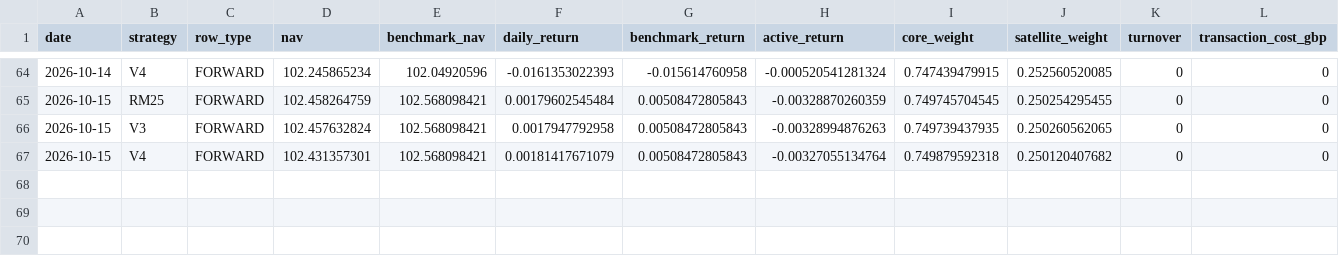
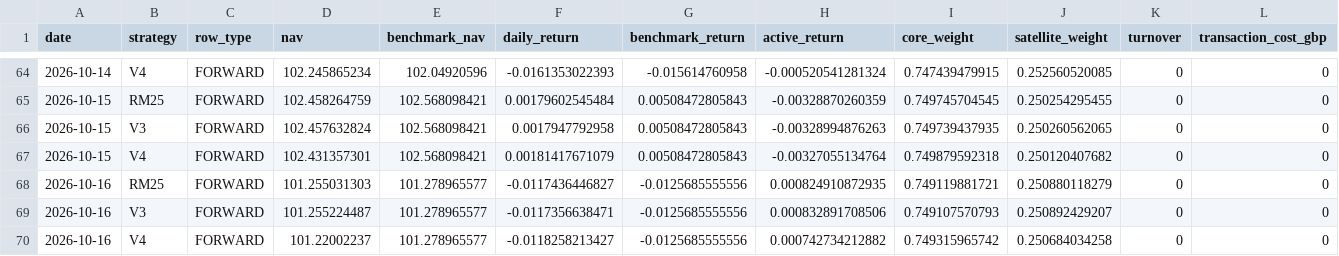
Before and after one commit to nicobouch97/fund100-research, a CSV file: forward_outputs/forward_ledger.csv, drawn as a sheet; only a part is shown, gaps mark what is left out; rows hold the shown columns only; the diff names each change by its address in the sheet, - before the commit and + after, or states it on an @@ line.

Commit message:
Forward Lab v1.1 update 2026-10-17

```diff
--- a/forward_outputs/forward_ledger.csv
+++ b/forward_outputs/forward_ledger.csv
+row 68: 2026-10-16 | RM25 | FORWARD | 101.255031303 | 101.278965577 | -0.0117436446827 | -0.0125685555556 | 0.000824910872935 | 0.749119881721 | 0.250880118279 | 0 | 0
+row 69: 2026-10-16 | V3 | FORWARD | 101.255224487 | 101.278965577 | -0.0117356638471 | -0.0125685555556 | 0.000832891708506 | 0.749107570793 | 0.250892429207 | 0 | 0
+row 70: 2026-10-16 | V4 | FORWARD | 101.22002237 | 101.278965577 | -0.0118258213427 | -0.0125685555556 | 0.000742734212882 | 0.749315965742 | 0.250684034258 | 0 | 0
```
Also changed, not shown: 2 other files.
